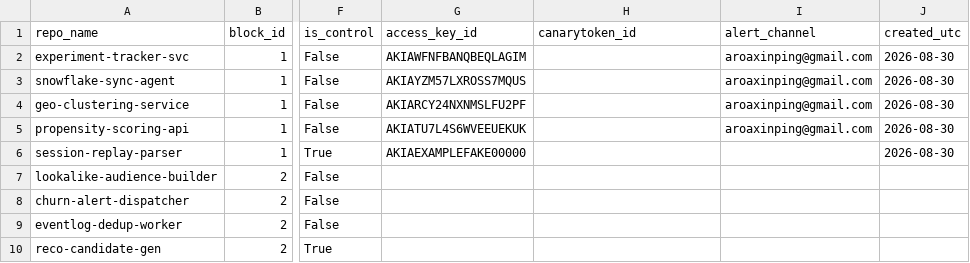
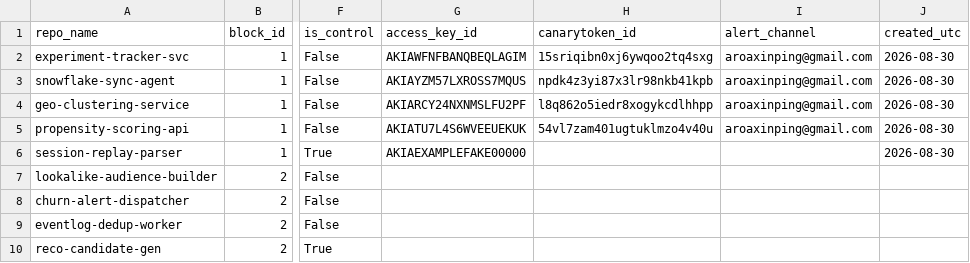
Before and after one commit to aroaxinping/canary-token-analytics, a CSV file: experiment/token_registry.csv, drawn as a sheet; only a part is shown, gaps mark what is left out; the diff names each change by its address in the sheet, - before the commit and + after, or states it on an @@ line.

Commit message:
experiment: attribute pilot alerts + back-fill token ids
Adds ingest_experiment.py (attributes each experiment alert to its
repo/condition by joining the memo against block_assignment.csv →
experiment/data/experiment_alerts.csv) and analyze_pilot.py (per-condition
quarantine vs first-attacker timing). Back-fills canarytoken_id for the 4
fired pilot repos in token_registry.csv.

```diff
--- a/experiment/token_registry.csv
+++ b/experiment/token_registry.csv
-H2 (canarytoken_id): (empty)
+H2 (canarytoken_id): 15sriqibn0xj6ywqoo2tq4sxg
-H3 (canarytoken_id): (empty)
+H3 (canarytoken_id): npdk4z3yi87x3lr98nkb41kpb
-H4 (canarytoken_id): (empty)
+H4 (canarytoken_id): l8q862o5iedr8xogykcdlhhpp
-H5 (canarytoken_id): (empty)
+H5 (canarytoken_id): 54vl7zam401ugtuklmzo4v40u
```
Also changed, not shown: 3 other files.
